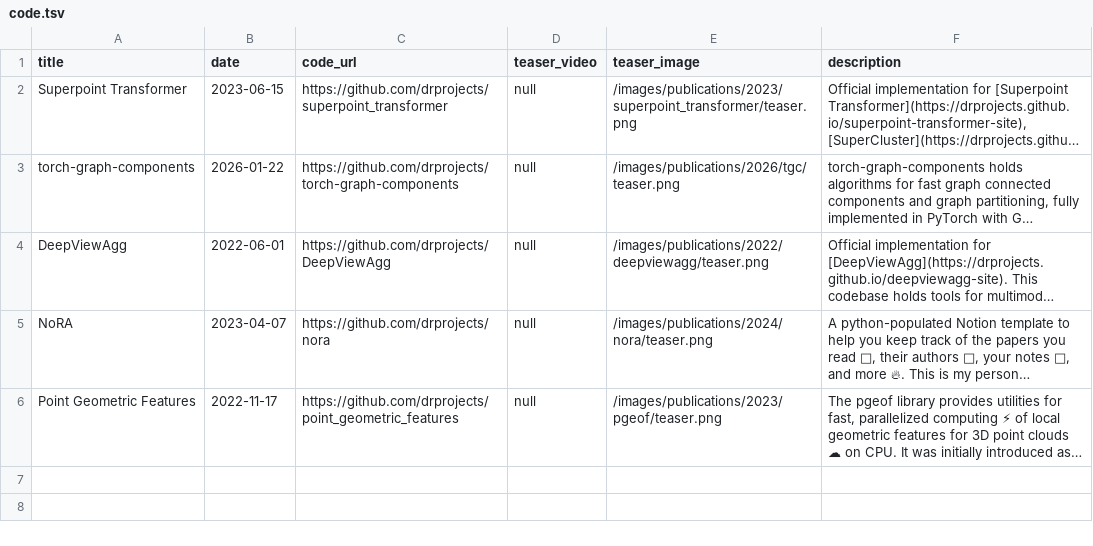
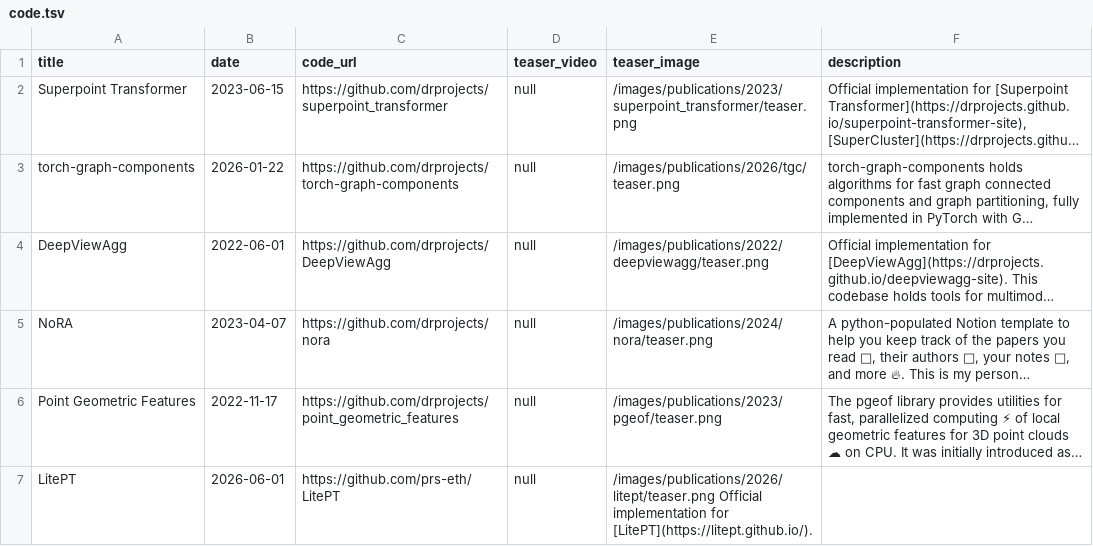
Before and after one commit to drprojects/drprojects.github.io, a TSV file: markdown_generator/code.tsv, drawn as a sheet; long unchanged cells end in …; the diff names each change by its address in the sheet, - before the commit and + after, or states it on an @@ line.

Commit message:
update title formspot & code litept

```diff
--- a/markdown_generator/code.tsv
+++ b/markdown_generator/code.tsv
+row 7: LitePT | 2026-06-01 | https://github.com/prs-eth/LitePT | null | /images/publications/2026/litept/teaser.png Official implementation for [LitePT](https://litept.github.io/).
```
Also changed, not shown: markdown_generator/publications.tsv, 3 other files.
